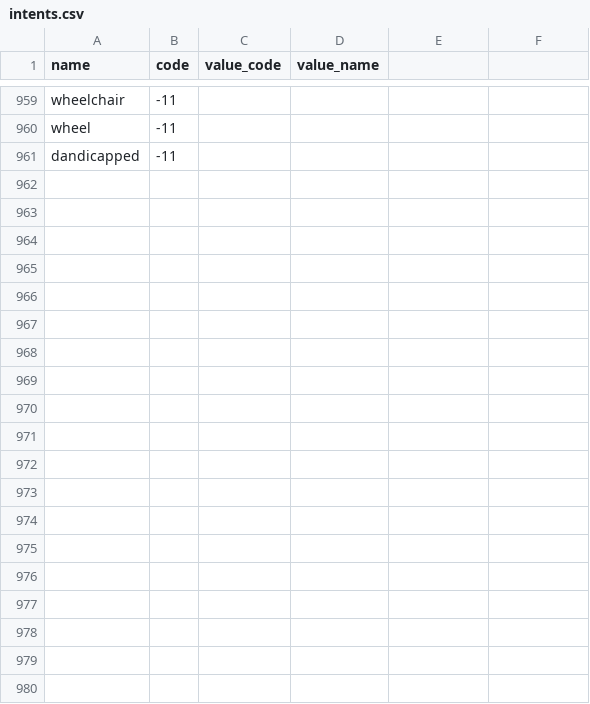
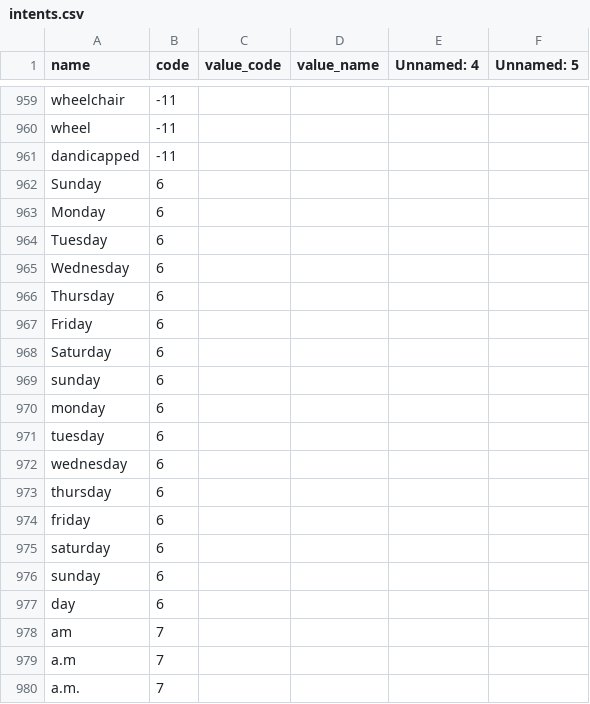
Before and after one commit to amirashiri/chatbot, a CSV file: intents.csv, drawn as a sheet; only a part is shown, gaps mark what is left out; the diff covers the shown part only.

Commit message:
data

```diff
--- a/intents.csv
+++ b/intents.csv
@@ -1 +1 @@
-name,code,value_code,value_name,,
+name,code,value_code,value_name,Unnamed: 4,Unnamed: 5
@@ -961 +961,20 @@ wheel,-11,,,,
 dandicapped,-11,,,,
+Sunday,6,,,,
+Monday,6,,,,
+Tuesday,6,,,,
+Wednesday,6,,,,
+Thursday,6,,,,
+Friday,6,,,,
+Saturday,6,,,,
+sunday,6,,,,
+monday,6,,,,
+tuesday,6,,,,
+wednesday,6,,,,
+thursday,6,,,,
+friday,6,,,,
+saturday,6,,,,
+sunday,6,,,,
+day,6,,,,
+am,7,,,,
+a.m,7,,,,
+a.m.,7,,,,
```
Also changed, not shown: 48 added rows elsewhere in this file, intent_codes.csv.
